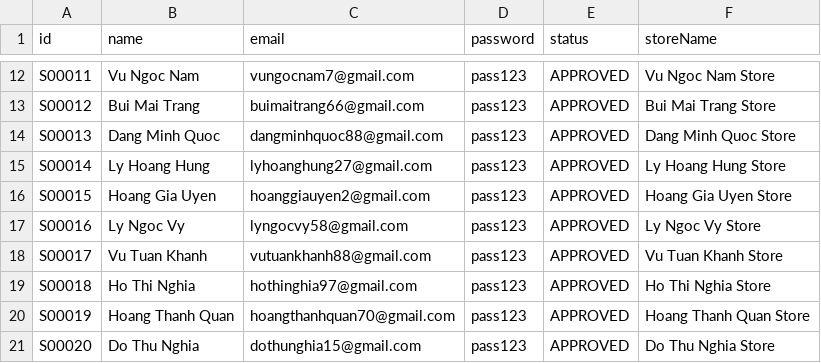
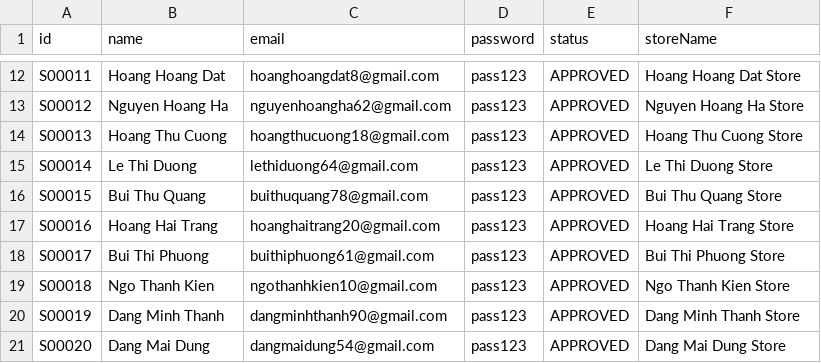
Before and after one commit to Zahiitg/LAb211-Group3, a CSV file: data/sellers.csv, drawn as a sheet; only a part is shown, gaps mark what is left out; the diff covers the shown part only; the diff names each change by its address in the sheet, - before the commit and + after, or states it on an @@ line.

```diff
--- a/data/sellers.csv
+++ b/data/sellers.csv
-B12 (name): Vu Ngoc Nam
+B12 (name): Hoang Hoang Dat
-C12 (email): vungocnam7@gmail.com
+C12 (email): hoanghoangdat8@gmail.com
-F12 (storeName): Vu Ngoc Nam Store
+F12 (storeName): Hoang Hoang Dat Store
-B13 (name): Bui Mai Trang
+B13 (name): Nguyen Hoang Ha
-C13 (email): buimaitrang66@gmail.com
+C13 (email): nguyenhoangha62@gmail.com
-F13 (storeName): Bui Mai Trang Store
+F13 (storeName): Nguyen Hoang Ha Store
-B14 (name): Dang Minh Quoc
+B14 (name): Hoang Thu Cuong
-C14 (email): dangminhquoc88@gmail.com
+C14 (email): hoangthucuong18@gmail.com
-F14 (storeName): Dang Minh Quoc Store
+F14 (storeName): Hoang Thu Cuong Store
-B15 (name): Ly Hoang Hung
+B15 (name): Le Thi Duong
-C15 (email): lyhoanghung27@gmail.com
+C15 (email): lethiduong64@gmail.com
-F15 (storeName): Ly Hoang Hung Store
+F15 (storeName): Le Thi Duong Store
-B16 (name): Hoang Gia Uyen
+B16 (name): Bui Thu Quang
-C16 (email): hoanggiauyen2@gmail.com
+C16 (email): buithuquang78@gmail.com
-F16 (storeName): Hoang Gia Uyen Store
+F16 (storeName): Bui Thu Quang Store
-B17 (name): Ly Ngoc Vy
+B17 (name): Hoang Hai Trang
-C17 (email): lyngocvy58@gmail.com
+C17 (email): hoanghaitrang20@gmail.com
-F17 (storeName): Ly Ngoc Vy Store
+F17 (storeName): Hoang Hai Trang Store
-B18 (name): Vu Tuan Khanh
+B18 (name): Bui Thi Phuong
-C18 (email): vutuankhanh88@gmail.com
+C18 (email): buithiphuong61@gmail.com
-F18 (storeName): Vu Tuan Khanh Store
+F18 (storeName): Bui Thi Phuong Store
-B19 (name): Ho Thi Nghia
+B19 (name): Ngo Thanh Kien
-C19 (email): hothinghia97@gmail.com
+C19 (email): ngothanhkien10@gmail.com
-F19 (storeName): Ho Thi Nghia Store
+F19 (storeName): Ngo Thanh Kien Store
-B20 (name): Hoang Thanh Quan
+B20 (name): Dang Minh Thanh
-C20 (email): hoangthanhquan70@gmail.com
+C20 (email): dangminhthanh90@gmail.com
-F20 (storeName): Hoang Thanh Quan Store
+F20 (storeName): Dang Minh Thanh Store
-B21 (name): Do Thu Nghia
+B21 (name): Dang Mai Dung
-C21 (email): dothunghia15@gmail.com
+C21 (email): dangmaidung54@gmail.com
-F21 (storeName): Do Thu Nghia Store
+F21 (storeName): Dang Mai Dung Store
```
Also changed, not shown: 118 edited cells elsewhere in this file, data/customers.csv, data/order_details.csv, 14 other files.
